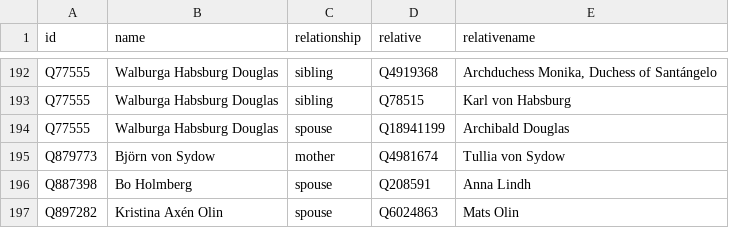
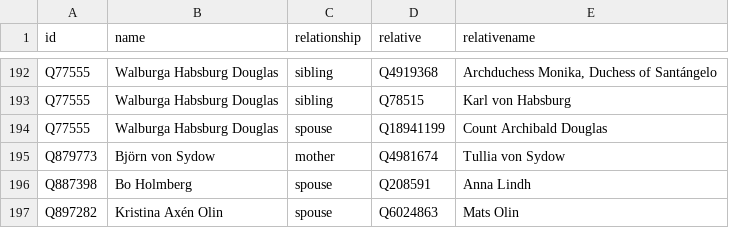
Before and after one commit to every-politician-scrapers/sweden-cabinet, a CSV file: html/family.csv, drawn as a sheet; only a part is shown, gaps mark what is left out.

```diff
--- a/html/family.csv
+++ b/html/family.csv
@@ -193,3 +193,3 @@ Q77555,Walburga Habsburg Douglas,sibling,Q4919368,"Archduchess Monika, Duchess o
 Q77555,Walburga Habsburg Douglas,sibling,Q78515,Karl von Habsburg
-Q77555,Walburga Habsburg Douglas,spouse,Q18941199,Archibald Douglas
+Q77555,Walburga Habsburg Douglas,spouse,Q18941199,Count Archibald Douglas
 Q879773,Björn von Sydow,mother,Q4981674,Tullia von Sydow
```
Also changed, not shown: html/holders21.csv.
